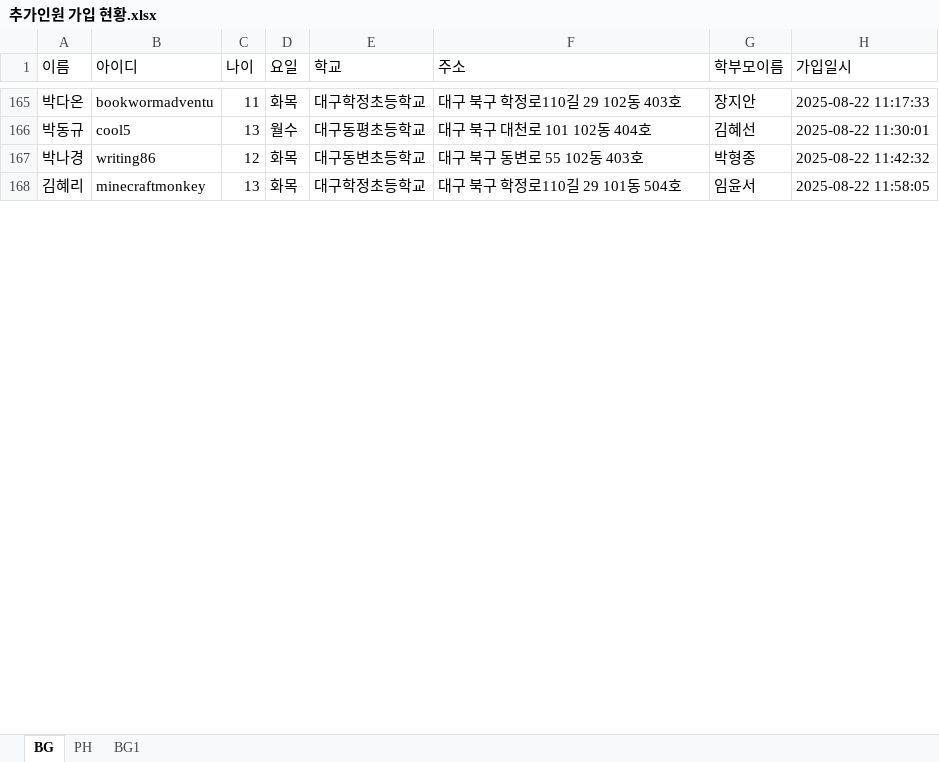
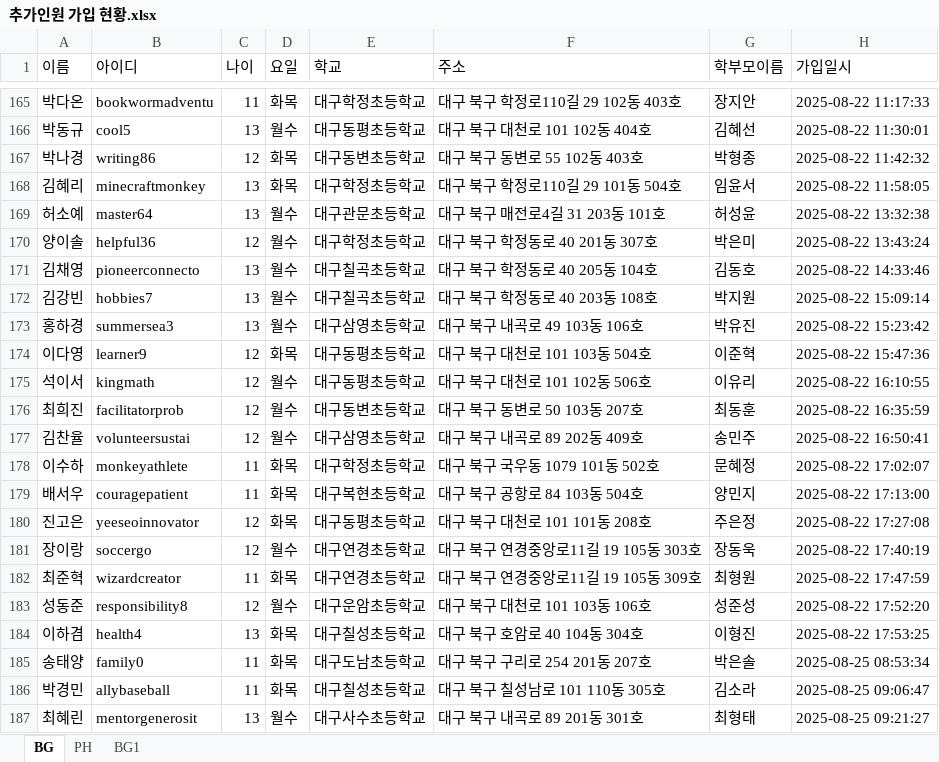
Before and after one commit to Duinho/enoz_kjg, an Excel workbook: 파이썬/코딩교실 매크로/1.코딩교실준비/2.추가인원 수강신청/1.추가인원 가입 수강신청/추가인원 가입 현황.xlsx, sheet BG, drawn as a sheet; only a part is shown, gaps mark what is left out; values as stored, in another font and other column widths than the file's, no borders; the diff covers the shown part only; the diff names each change by its address in the sheet, - before the commit and + after, or states it on an @@ line.

```diff
--- a/파이썬/코딩교실 매크로/1.코딩교실준비/2.추가인원 수강신청/1.추가인원 가입 수강신청/추가인원 가입 현황.xlsx (sheet BG)
+++ b/파이썬/코딩교실 매크로/1.코딩교실준비/2.추가인원 수강신청/1.추가인원 가입 수강신청/추가인원 가입 현황.xlsx (sheet BG)
+row 169: 허소예 | master64 | 13 | 월수 | 대구관문초등학교 | 대구 북구 매전로4길 31 203동 101호 | 허성윤 | 2025-08-22 13:32:38
+row 170: 양이솔 | helpful36 | 12 | 월수 | 대구학정초등학교 | 대구 북구 학정동로 40 201동 307호 | 박은미 | 2025-08-22 13:43:24
+row 171: 김채영 | pioneerconnecto | 13 | 월수 | 대구칠곡초등학교 | 대구 북구 학정동로 40 205동 104호 | 김동호 | 2025-08-22 14:33:46
+row 172: 김강빈 | hobbies7 | 13 | 월수 | 대구칠곡초등학교 | 대구 북구 학정동로 40 203동 108호 | 박지원 | 2025-08-22 15:09:14
+row 173: 홍하경 | summersea3 | 13 | 월수 | 대구삼영초등학교 | 대구 북구 내곡로 49 103동 106호 | 박유진 | 2025-08-22 15:23:42
+row 174: 이다영 | learner9 | 12 | 화목 | 대구동평초등학교 | 대구 북구 대천로 101 103동 504호 | 이준혁 | 2025-08-22 15:47:36
+row 175: 석이서 | kingmath | 12 | 월수 | 대구동평초등학교 | 대구 북구 대천로 101 102동 506호 | 이유리 | 2025-08-22 16:10:55
+row 176: 최희진 | facilitatorprob | 12 | 월수 | 대구동변초등학교 | 대구 북구 동변로 50 103동 207호 | 최동훈 | 2025-08-22 16:35:59
+row 177: 김찬율 | volunteersustai | 12 | 월수 | 대구삼영초등학교 | 대구 북구 내곡로 89 202동 409호 | 송민주 | 2025-08-22 16:50:41
+row 178: 이수하 | monkeyathlete | 11 | 화목 | 대구학정초등학교 | 대구 북구 국우동 1079 101동 502호 | 문혜정 | 2025-08-22 17:02:07
+row 179: 배서우 | couragepatient | 11 | 화목 | 대구복현초등학교 | 대구 북구 공항로 84 103동 504호 | 양민지 | 2025-08-22 17:13:00
+row 180: 진고은 | yeeseoinnovator | 12 | 화목 | 대구동평초등학교 | 대구 북구 대천로 101 101동 208호 | 주은정 | 2025-08-22 17:27:08
+row 181: 장이랑 | soccergo | 12 | 월수 | 대구연경초등학교 | 대구 북구 연경중앙로11길 19 105동 303호 | 장동욱 | 2025-08-22 17:40:19
+row 182: 최준혁 | wizardcreator | 11 | 화목 | 대구연경초등학교 | 대구 북구 연경중앙로11길 19 105동 309호 | 최형원 | 2025-08-22 17:47:59
+row 183: 성동준 | responsibility8 | 12 | 월수 | 대구운암초등학교 | 대구 북구 대천로 101 103동 106호 | 성준성 | 2025-08-22 17:52:20
+row 184: 이하겸 | health4 | 13 | 화목 | 대구칠성초등학교 | 대구 북구 호암로 40 104동 304호 | 이형진 | 2025-08-22 17:53:25
+row 185: 송태양 | family0 | 11 | 화목 | 대구도남초등학교 | 대구 북구 구리로 254 201동 207호 | 박은솔 | 2025-08-25 08:53:34
+row 186: 박경민 | allybaseball | 11 | 화목 | 대구칠성초등학교 | 대구 북구 칠성남로 101 110동 305호 | 김소라 | 2025-08-25 09:06:47
+row 187: 최혜린 | mentorgenerosit | 13 | 월수 | 대구사수초등학교 | 대구 북구 내곡로 89 201동 301호 | 최형태 | 2025-08-25 09:21:27
```
Also changed, not shown: 41 added rows and 5 edited cells elsewhere in this sheet, 파이썬/코딩교실 매크로/1.코딩교실준비/2.추가인원 수강신청/1.추가인원 가입 수강신청/추가인원 가입 수강신청.xlsx, 1 other file.
